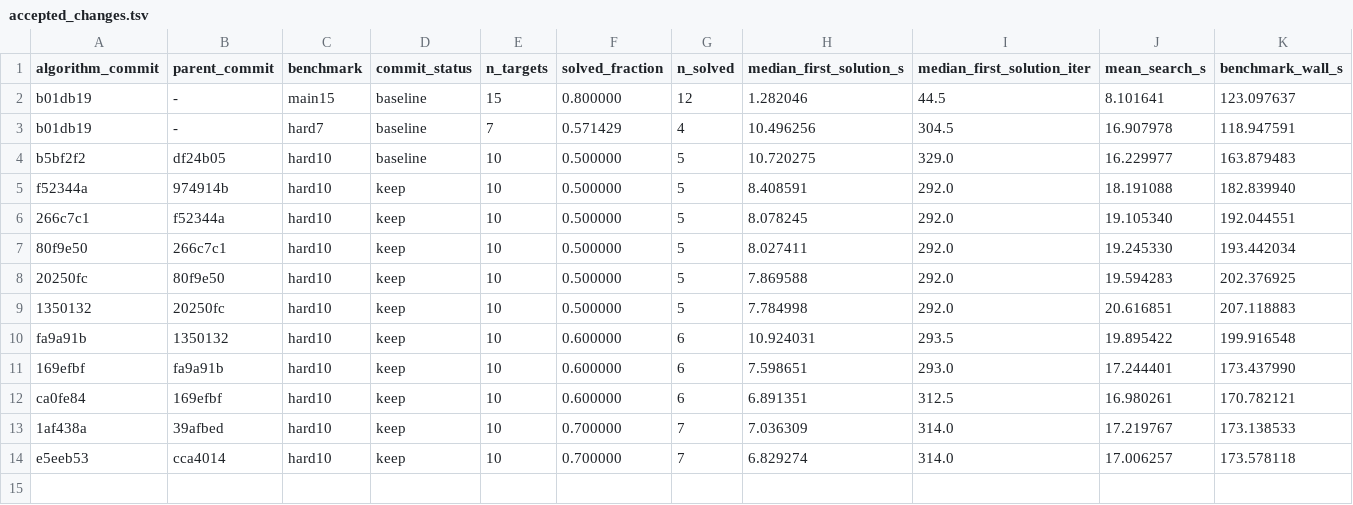
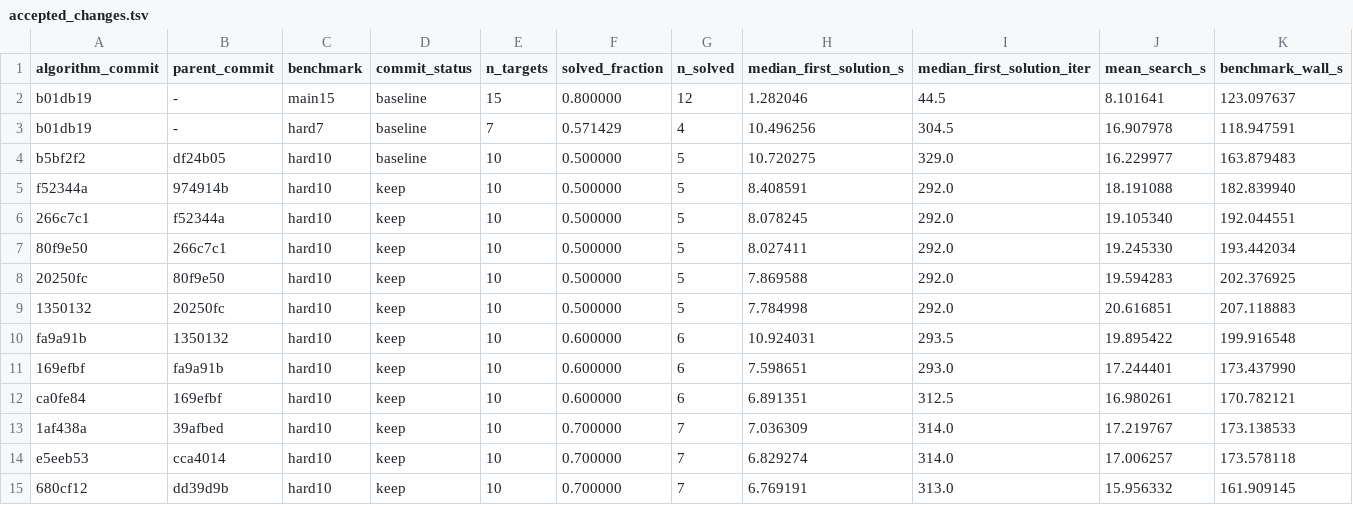
Before and after one commit to pagel-s/aizynthfinder, a TSV file: research/accepted_changes.tsv, drawn as a sheet; only a part is shown; rows hold the shown columns only; the diff names each change by its address in the sheet, - before the commit and + after, or states it on an @@ line.

Commit message:
Record keep for deduplicated reaction outcomes

```diff
--- a/research/accepted_changes.tsv
+++ b/research/accepted_changes.tsv
+row 15: 680cf12 | dd39d9b | hard10 | keep | 10 | 0.700000 | 7 | 6.769191 | 313.0 | 15.956332 | 161.909145
```
